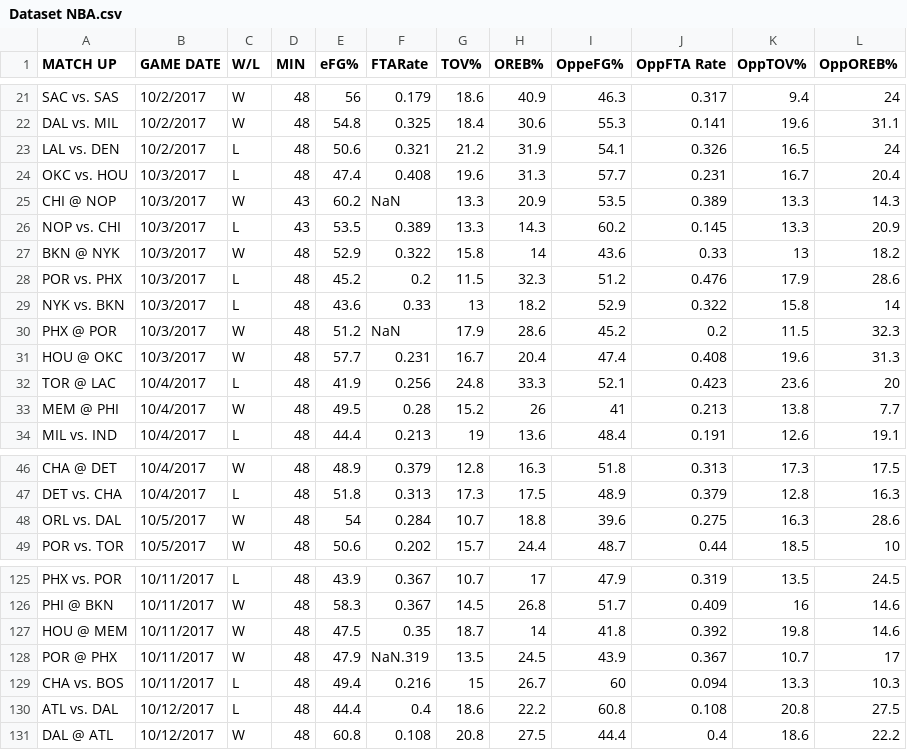
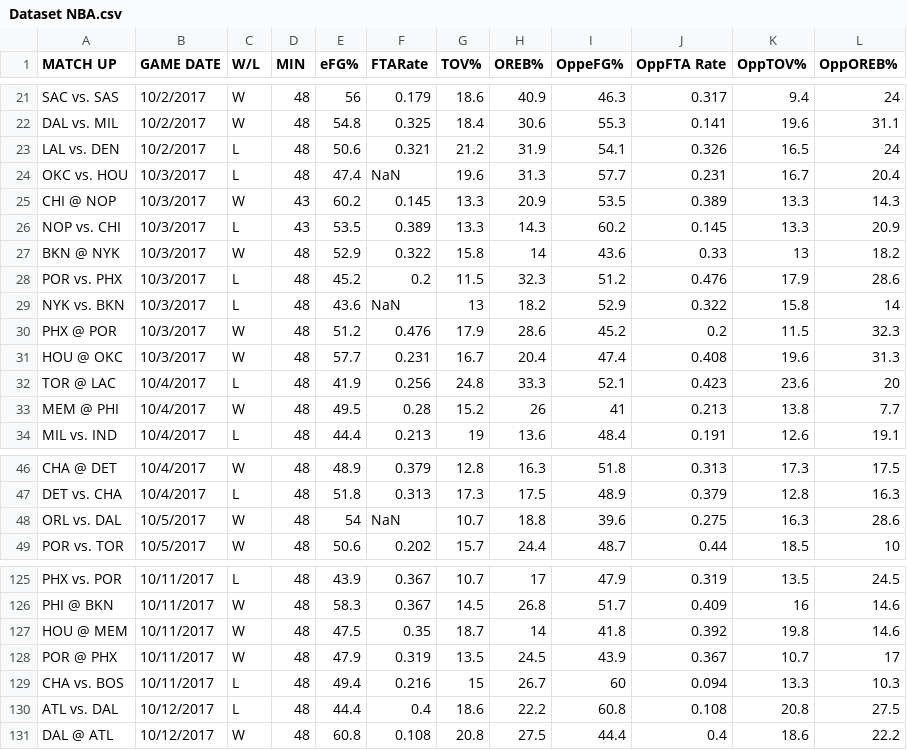
Before and after one commit to Kahfi041/DatasetNBA, a CSV file: Dataset NBA.csv, drawn as a sheet; only a part is shown, gaps mark what is left out.

Commit message:
Add files via upload

```diff
--- a/Dataset NBA.csv
+++ b/Dataset NBA.csv
@@ -23,4 +23,4 @@ DAL vs. MIL,10/2/2017,W,48,54.8,0.325,18.4,30.6,55.3,0.141,19.6,31.1
 LAL vs. DEN,10/2/2017,L,48,50.6,0.321,21.2,31.9,54.1,0.326,16.5,24
-OKC vs. HOU,10/3/2017,L,48,47.4,0.408,19.6,31.3,57.7,0.231,16.7,20.4
-CHI @ NOP,10/3/2017,W,43,60.2,NaN,13.3,20.9,53.5,0.389,13.3,14.3
+OKC vs. HOU,10/3/2017,L,48,47.4,NaN,19.6,31.3,57.7,0.231,16.7,20.4
+CHI @ NOP,10/3/2017,W,43,60.2,0.145,13.3,20.9,53.5,0.389,13.3,14.3
 NOP vs. CHI,10/3/2017,L,43,53.5,0.389,13.3,14.3,60.2,0.145,13.3,20.9
@@ -28,4 +28,4 @@ BKN @ NYK,10/3/2017,W,48,52.9,0.322,15.8,14,43.6,0.33,13,18.2
 POR vs. PHX,10/3/2017,L,48,45.2,0.2,11.5,32.3,51.2,0.476,17.9,28.6
-NYK vs. BKN,10/3/2017,L,48,43.6,0.33,13,18.2,52.9,0.322,15.8,14
-PHX @ POR,10/3/2017,W,48,51.2,NaN,17.9,28.6,45.2,0.2,11.5,32.3
+NYK vs. BKN,10/3/2017,L,48,43.6,NaN,13,18.2,52.9,0.322,15.8,14
+PHX @ POR,10/3/2017,W,48,51.2,0.476,17.9,28.6,45.2,0.2,11.5,32.3
 HOU @ OKC,10/3/2017,W,48,57.7,0.231,16.7,20.4,47.4,0.408,19.6,31.3
@@ -47,3 +47,3 @@ CHA @ DET,10/4/2017,W,48,48.9,0.379,12.8,16.3,51.8,0.313,17.3,17.5
 DET vs. CHA,10/4/2017,L,48,51.8,0.313,17.3,17.5,48.9,0.379,12.8,16.3
-ORL vs. DAL,10/5/2017,W,48,54,0.284,10.7,18.8,39.6,0.275,16.3,28.6
+ORL vs. DAL,10/5/2017,W,48,54,NaN,10.7,18.8,39.6,0.275,16.3,28.6
 POR vs. TOR,10/5/2017,W,48,50.6,0.202,15.7,24.4,48.7,0.44,18.5,10
@@ -127,3 +127,3 @@ PHI @ BKN,10/11/2017,W,48,58.3,0.367,14.5,26.8,51.7,0.409,16,14.6
 HOU @ MEM,10/11/2017,W,48,47.5,0.35,18.7,14,41.8,0.392,19.8,14.6
-POR @ PHX,10/11/2017,W,48,47.9,NaN.319,13.5,24.5,43.9,0.367,10.7,17
+POR @ PHX,10/11/2017,W,48,47.9,0.319,13.5,24.5,43.9,0.367,10.7,17
 CHA vs. BOS,10/11/2017,L,48,49.4,0.216,15,26.7,60,0.094,13.3,10.3
```
